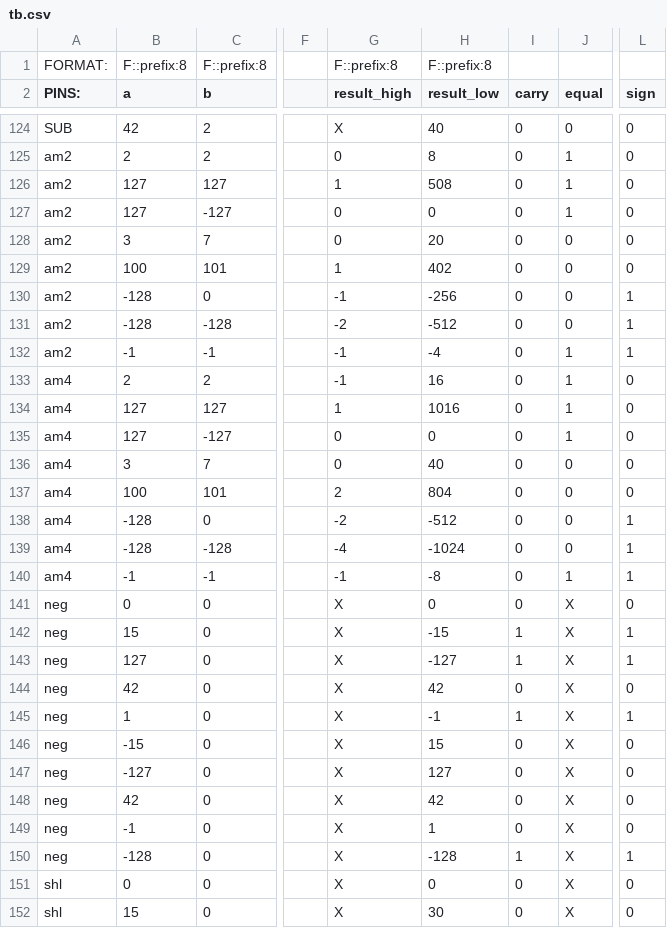
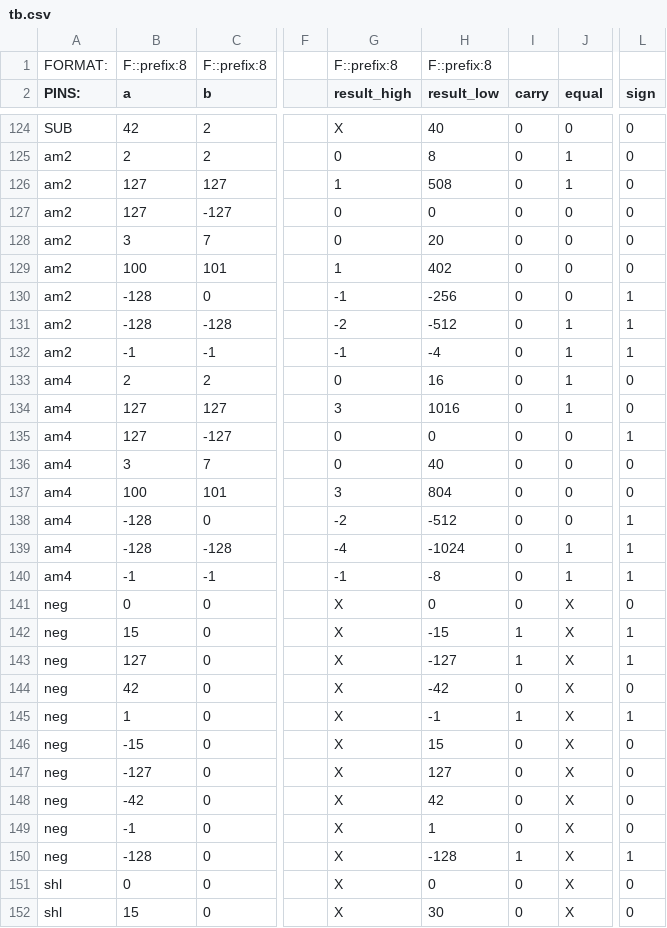
Before and after one commit to frederik-hoeft/fhdw-vhdl-alu-can, a CSV file: src/alu/tb.csv, drawn as a sheet; only a part is shown, gaps mark what is left out; the diff covers the shown part only; the diff names each change by its address in the sheet, - before the commit and + after, or states it on an @@ line.

```diff
--- a/src/alu/tb.csv
+++ b/src/alu/tb.csv
-J127 (equal): 1
+J127 (equal): 0
-J131 (equal): 0
+J131 (equal): 1
-G133 (result_high): -1
+G133 (result_high): 0
-G134 (result_high): 1
+G134 (result_high): 3
-J135 (equal): 1
+J135 (equal): 0
-L135 (sign): 0
+L135 (sign): 1
-G137 (result_high): 2
+G137 (result_high): 3
-J139 (equal): 0
+J139 (equal): 1
-H144 (result_low): 42
+H144 (result_low): -42
-B148 (a): 42
+B148 (a): -42
```
Also changed, not shown: 12 edited cells elsewhere in this file, 5 other files.
